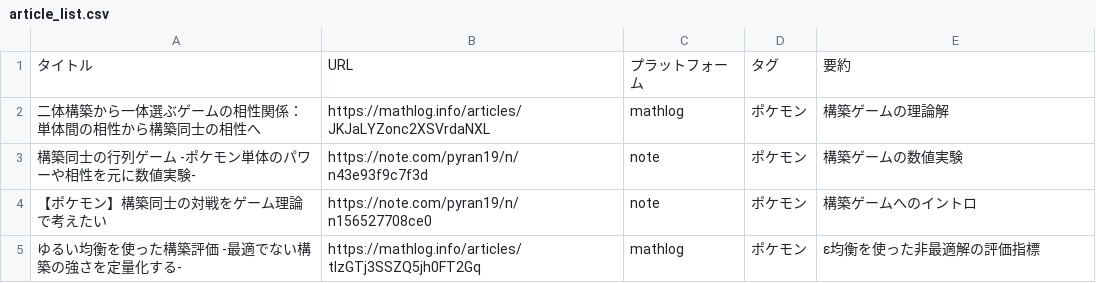
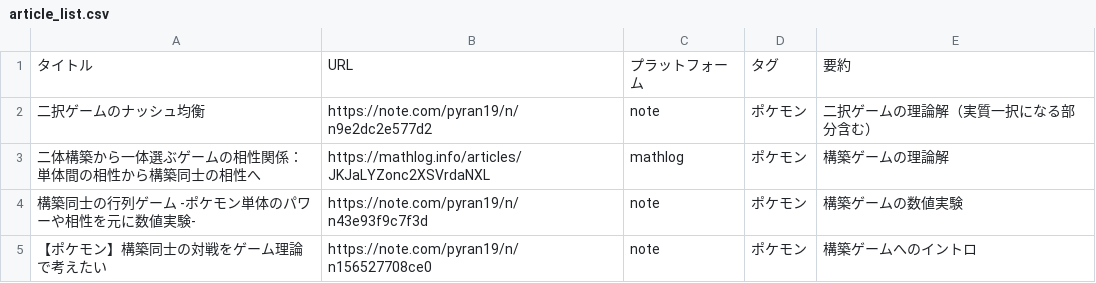
Before and after one commit to pyran19/product_list, a CSV file: data/article_list.csv, drawn as a sheet; only a part is shown; the shorter side is filled out with more unchanged rows.

Commit message:
Add article on Nash equilibrium in two-choice games
Added a new article about Nash equilibrium in two-choice games.

```diff
--- a/data/article_list.csv
+++ b/data/article_list.csv
@@ -1,2 +1,3 @@
 タイトル,URL,プラットフォーム,タグ,要約
+二択ゲームのナッシュ均衡,https://note.com/pyran19/n/n9e2dc2e577d2,note,ポケモン,二択ゲームの理論解（実質一択になる部分含む）
 二体構築から一体選ぶゲームの相性関係：　単体間の相性から構築同士の相性へ,https://mathlog.info/articles/JKJaLYZonc2XSVrdaNXL,mathlog,ポケモン,構築ゲームの理論解
```
